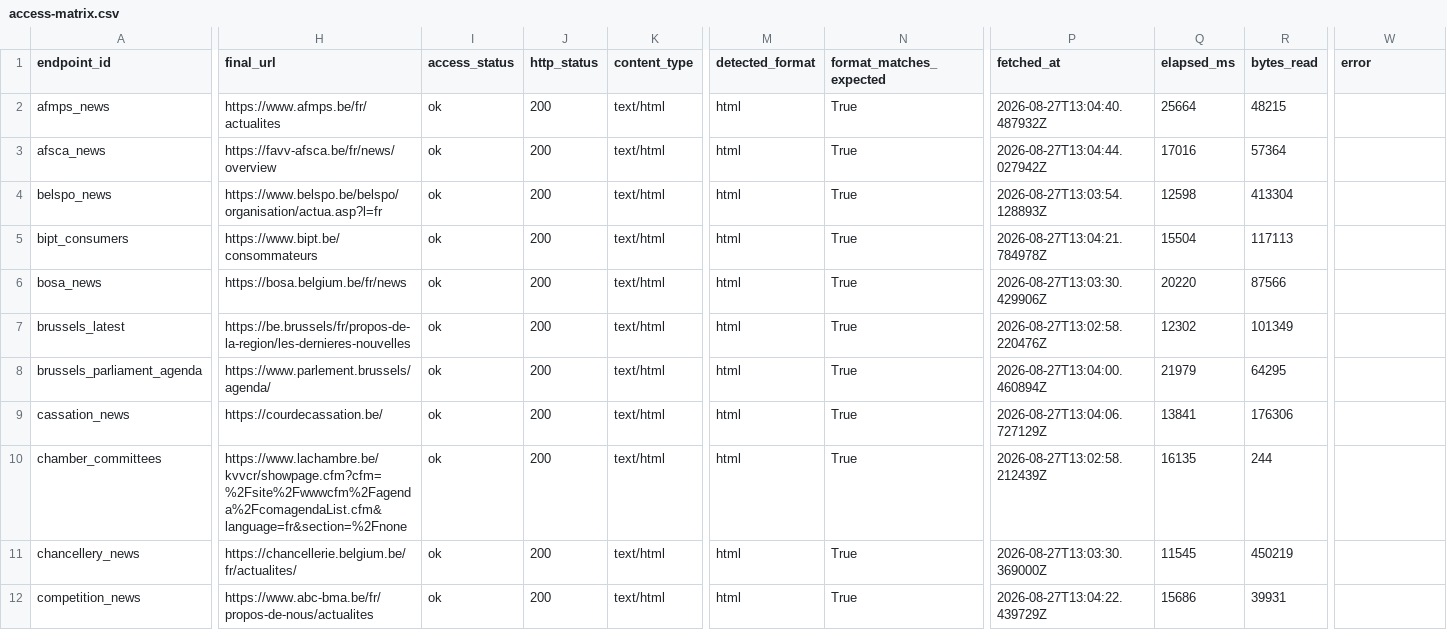
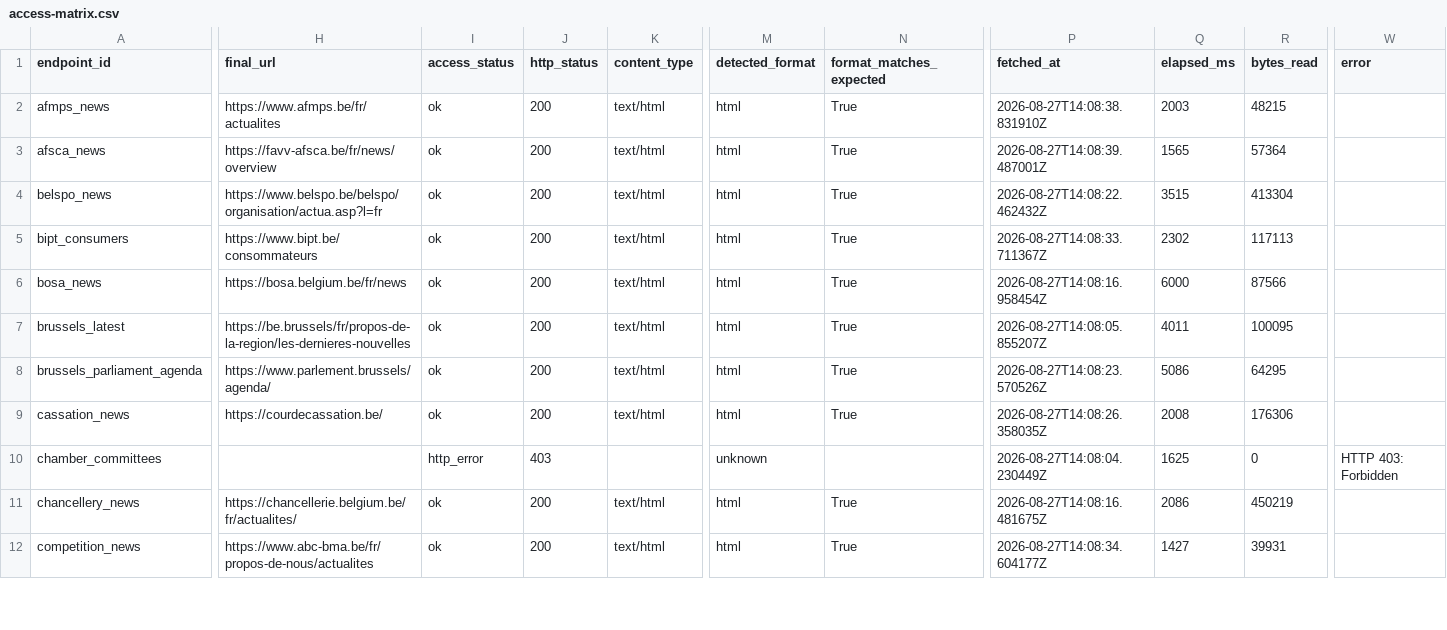
Before and after one commit to corentinlrnt/veille-redaction-belge, a CSV file: reports/access-matrix.csv, drawn as a sheet; only a part is shown, gaps mark what is left out; the diff covers the shown part only; the diff names each change by its address in the sheet, - before the commit and + after, or states it on an @@ line.

```diff
--- a/reports/access-matrix.csv
+++ b/reports/access-matrix.csv
-P2 (fetched_at): 2026-08-27T13:04:40.487932Z
+P2 (fetched_at): 2026-08-27T14:08:38.831910Z
-Q2 (elapsed_ms): 25664
+Q2 (elapsed_ms): 2003
-P3 (fetched_at): 2026-08-27T13:04:44.027942Z
+P3 (fetched_at): 2026-08-27T14:08:39.487001Z
-Q3 (elapsed_ms): 17016
+Q3 (elapsed_ms): 1565
-P4 (fetched_at): 2026-08-27T13:03:54.128893Z
+P4 (fetched_at): 2026-08-27T14:08:22.462432Z
-Q4 (elapsed_ms): 12598
+Q4 (elapsed_ms): 3515
-P5 (fetched_at): 2026-08-27T13:04:21.784978Z
+P5 (fetched_at): 2026-08-27T14:08:33.711367Z
-Q5 (elapsed_ms): 15504
+Q5 (elapsed_ms): 2302
-P6 (fetched_at): 2026-08-27T13:03:30.429906Z
+P6 (fetched_at): 2026-08-27T14:08:16.958454Z
-Q6 (elapsed_ms): 20220
+Q6 (elapsed_ms): 6000
-P7 (fetched_at): 2026-08-27T13:02:58.220476Z
+P7 (fetched_at): 2026-08-27T14:08:05.855207Z
-Q7 (elapsed_ms): 12302
+Q7 (elapsed_ms): 4011
-R7 (bytes_read): 101349
+R7 (bytes_read): 100095
-P8 (fetched_at): 2026-08-27T13:04:00.460894Z
+P8 (fetched_at): 2026-08-27T14:08:23.570526Z
-Q8 (elapsed_ms): 21979
+Q8 (elapsed_ms): 5086
-P9 (fetched_at): 2026-08-27T13:04:06.727129Z
+P9 (fetched_at): 2026-08-27T14:08:26.358035Z
-Q9 (elapsed_ms): 13841
+Q9 (elapsed_ms): 2008
-H10 (final_url): https://www.lachambre.be/kvvcr/showpage.cfm?cfm=%2Fsite%2Fwwwcfm%2Fagenda%2FcomagendaList.cfm&language=fr&section=%2Fnone
+H10 (final_url): (empty)
-I10 (access_status): ok
+I10 (access_status): http_error
-J10 (http_status): 200
+J10 (http_status): 403
-K10 (content_type): text/html
+K10 (content_type): (empty)
-M10 (detected_format): html
+M10 (detected_format): unknown
-N10 (format_matches_expected): True
+N10 (format_matches_expected): (empty)
-P10 (fetched_at): 2026-08-27T13:02:58.212439Z
+P10 (fetched_at): 2026-08-27T14:08:04.230449Z
-Q10 (elapsed_ms): 16135
+Q10 (elapsed_ms): 1625
-R10 (bytes_read): 244
+R10 (bytes_read): 0
-W10 (error): (empty)
+W10 (error): HTTP 403: Forbidden
-P11 (fetched_at): 2026-08-27T13:03:30.369000Z
+P11 (fetched_at): 2026-08-27T14:08:16.481675Z
-Q11 (elapsed_ms): 11545
+Q11 (elapsed_ms): 2086
-P12 (fetched_at): 2026-08-27T13:04:22.439729Z
+P12 (fetched_at): 2026-08-27T14:08:34.604177Z
-Q12 (elapsed_ms): 15686
+Q12 (elapsed_ms): 1427
```
Also changed, not shown: 166 edited cells elsewhere in this file, 4 other files.
